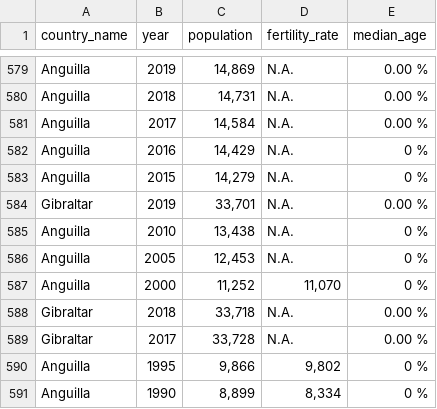
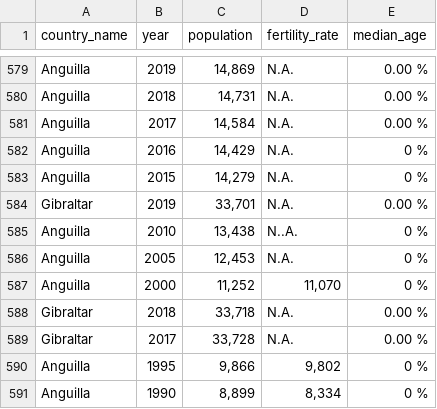
Before and after one commit to farman8962/DataScraping-worldometer, a CSV file: countries_data2.csv, drawn as a sheet; only a part is shown, gaps mark what is left out.

Commit message:
output file

```diff
--- a/countries_data2.csv
+++ b/countries_data2.csv
@@ -584,3 +584,3 @@ Anguilla,2015,"14,279",N.A.,0 %
 Gibraltar,2019,"33,701",N.A.,0.00 %
-Anguilla,2010,"13,438",N.A.,0 %
+Anguilla,2010,"13,438",N..A.,0 %
 Anguilla,2005,"12,453",N.A.,0 %
```
